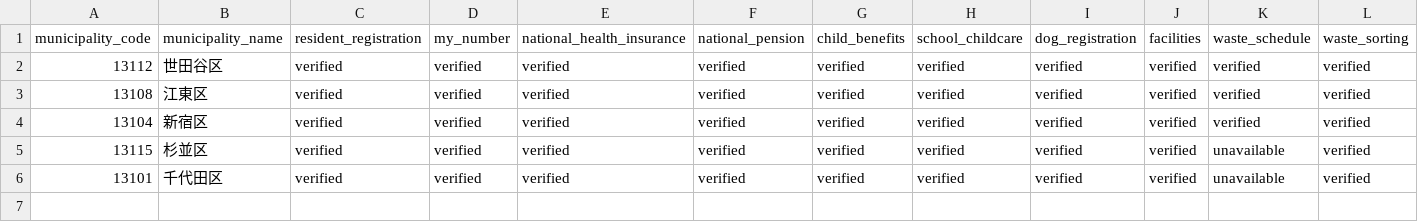
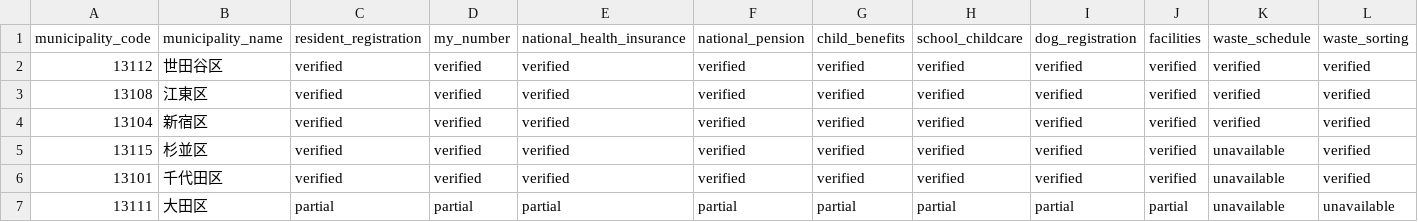
Before and after one commit to Renga154/sumihajime, a CSV file: docs/data-sources/coverage.csv, drawn as a sheet; only a part is shown; rows hold the shown columns only; the diff names each change by its address in the sheet, - before the commit and + after, or states it on an @@ line.

```diff
--- a/docs/data-sources/coverage.csv
+++ b/docs/data-sources/coverage.csv
+row 7: 13111 | 大田区 | partial | partial | partial | partial | partial | partial | partial | partial | unavailable | unavailable
```
Also changed, not shown: 17 other files.
